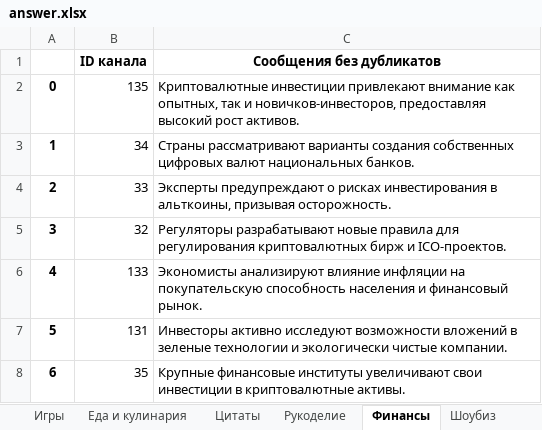
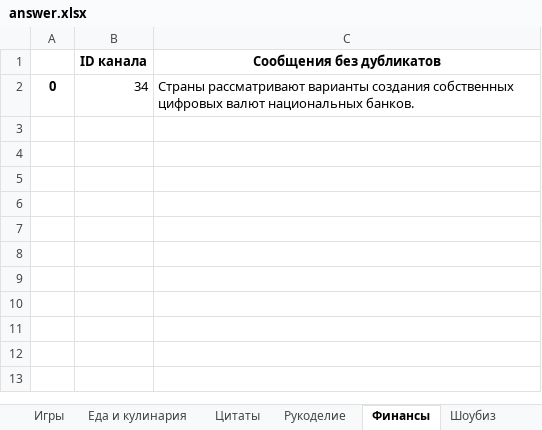
Before and after one commit to vvlrff/news_ai, an Excel workbook: server/src/api/INPUT_/answer.xlsx, sheet Финансы, drawn as a sheet; values as stored, in another font and other column widths than the file's, no borders; removed rows and columns are numbered as before the commit, all else as after; the diff names each change by its address in the sheet, - before the commit and + after, or states it on an @@ line.

```diff
--- a/server/src/api/INPUT_/answer.xlsx (sheet Финансы)
+++ b/server/src/api/INPUT_/answer.xlsx (sheet Финансы)
-row 2: 0 | 135 | Криптовалютные инвестиции привлекают внимание как опытных, так и новичков-инвесторов, предоставляя высокий рост активов.
-A2: 1
+A2: 0
-row 4: 2 | 33 | Эксперты предупреждают о рисках инвестирования в альткоины, призывая осторожность.
-row 5: 3 | 32 | Регуляторы разрабатывают новые правила для регулирования криптовалютных бирж и ICO-проектов.
-row 6: 4 | 133 | Экономисты анализируют влияние инфляции на покупательскую способность населения и финансовый рынок.
-row 7: 5 | 131 | Инвесторы активно исследуют возможности вложений в зеленые технологии и экологически чистые компании.
-row 8: 6 | 35 | Крупные финансовые институты увеличивают свои инвестиции в криптовалютные активы.
```
Also changed, not shown: sheet Статистика, sheet Мода и красота, sheet Шоубиз, sheet Искусство, sheet Технологии, sheet Бизнес и стартапы, 21 more sheets, charts or pictures, server/src/api/INPUT_/NaturaLP_ANSWER_FOR_CHECKING.xlsx, 7 other files.
